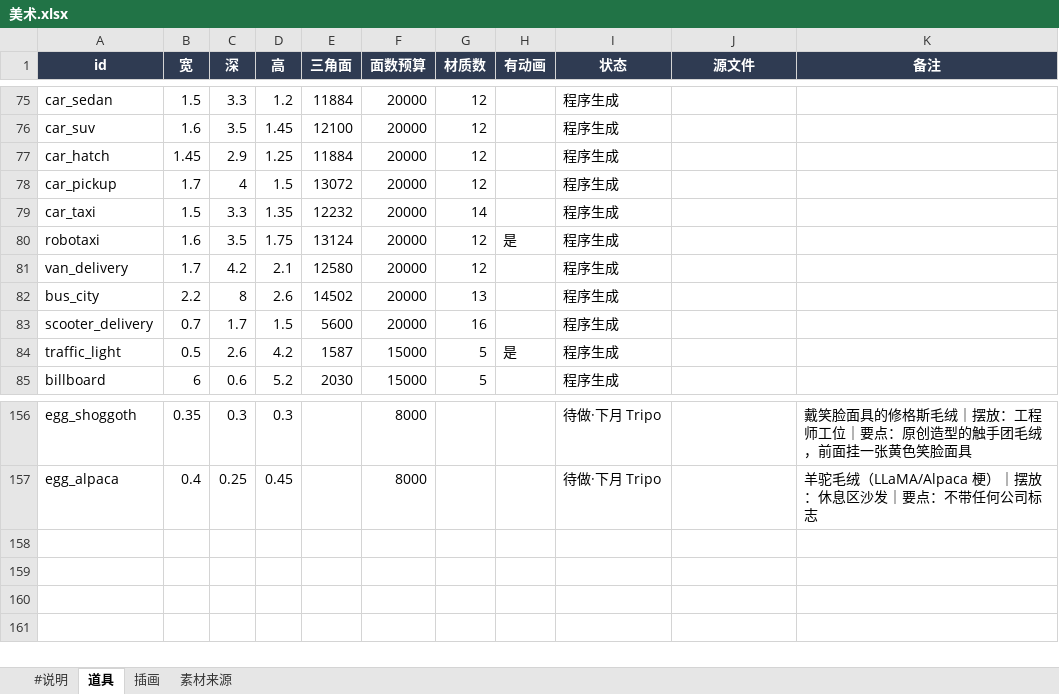
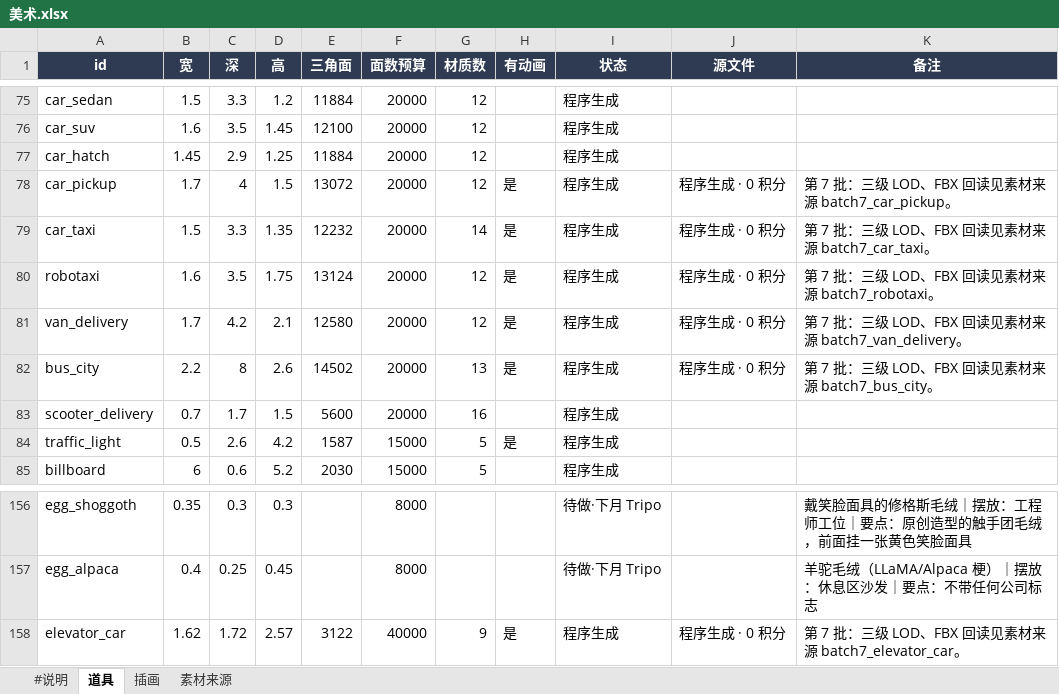
Before and after one commit to robinwang2/liandan-tycoon, an Excel workbook: tables/美术.xlsx, sheet 道具, drawn as a sheet; only a part is shown, gaps mark what is left out; values as stored, in another font and other column widths than the file's, no borders; the diff names each change by its address in the sheet, - before the commit and + after, or states it on an @@ line.

```diff
--- a/tables/美术.xlsx (sheet 道具)
+++ b/tables/美术.xlsx (sheet 道具)
-H78:H79 (有动画): (empty)
+H78:H79 (有动画): 是
-J78:J82 (源文件): (empty)
+J78:J82 (源文件): 程序生成 · 0 积分
-K78 (备注): (empty)
+K78 (备注): 第 7 批：三级 LOD、FBX 回读见素材来源 batch7_car_pickup。
-K79 (备注): (empty)
+K79 (备注): 第 7 批：三级 LOD、FBX 回读见素材来源 batch7_car_taxi。
-K80 (备注): (empty)
+K80 (备注): 第 7 批：三级 LOD、FBX 回读见素材来源 batch7_robotaxi。
-H81:H82 (有动画): (empty)
+H81:H82 (有动画): 是
-K81 (备注): (empty)
+K81 (备注): 第 7 批：三级 LOD、FBX 回读见素材来源 batch7_van_delivery。
-K82 (备注): (empty)
+K82 (备注): 第 7 批：三级 LOD、FBX 回读见素材来源 batch7_bus_city。
+row 158: elevator_car | 1.62 | 1.72 | 2.57 | 3122 | 40000 | 9 | 是 | 程序生成 | 程序生成 · 0 积分 | 第 7 批：三级 LOD、FBX 回读见素材来源 batch7_elevator_car。
```
Also changed, not shown: sheet 素材来源, 11 other files.
